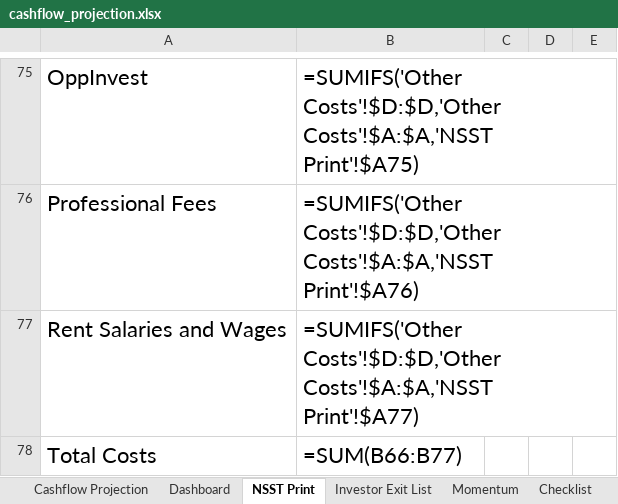
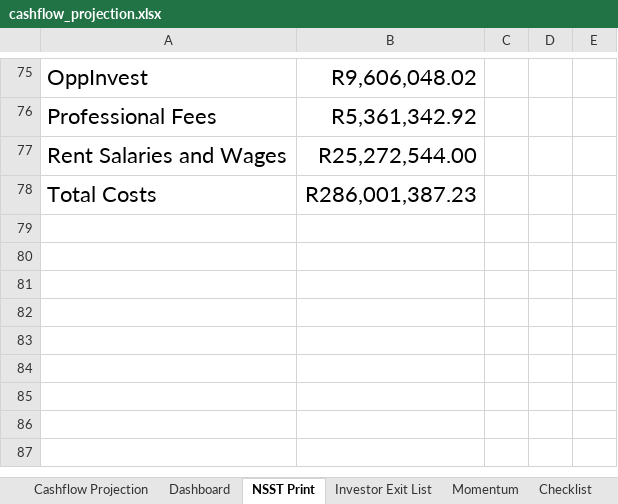
Before and after one commit to WayneBruton/fastapi-python, an Excel workbook: cashflow_p&l_files/cashflow_projection.xlsx, sheet NSST Print, drawn as a sheet; only a part is shown, gaps mark what is left out; values as stored, in another font and other column widths than the file's, no borders; formulas without a stored value are shown as written; the diff covers the shown part only; the diff names each change by its address in the sheet, - before the commit and + after, or states it on an @@ line.

```diff
--- a/cashflow_p&l_files/cashflow_projection.xlsx (sheet NSST Print)
+++ b/cashflow_p&l_files/cashflow_projection.xlsx (sheet NSST Print)
-B75: =SUMIFS('Other Costs'!$D:$D,'Other Costs'!$A:$A,'NSST Print'!$A75)
+B75: R9,606,048.02
-B76: =SUMIFS('Other Costs'!$D:$D,'Other Costs'!$A:$A,'NSST Print'!$A76)
+B76: R5,361,342.92
-B77: =SUMIFS('Other Costs'!$D:$D,'Other Costs'!$A:$A,'NSST Print'!$A77)
+B77: R25,272,544.00
-B78: =SUM(B66:B77)
+B78: R286,001,387.23
```
Also changed, not shown: 93 edited cells elsewhere in this sheet, sheet Investor Exit List, sheet Cashflow Projection, sheet Checklist, sheet Momentum, sheet Dashboard, hidden cells, sales_leads.xlsx, 4 other files.
